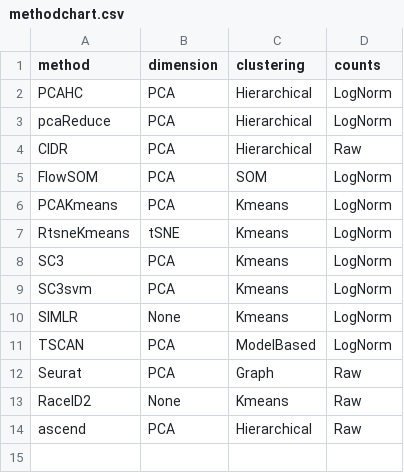
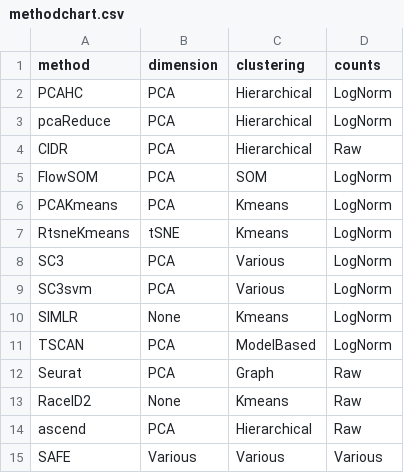
Before and after one commit to markrobinsonuzh/scRNAseq_clustering_comparison, a CSV file: methodchart.csv, drawn as a sheet.

Commit message:
add Safe

```diff
--- a/methodchart.csv
+++ b/methodchart.csv
@@ -7,4 +7,4 @@ PCAKmeans;PCA;Kmeans;LogNorm
 RtsneKmeans;tSNE;Kmeans;LogNorm
-SC3;PCA;Kmeans;LogNorm
-SC3svm;PCA;Kmeans;LogNorm
+SC3;PCA;Various;LogNorm
+SC3svm;PCA;Various;LogNorm
 SIMLR;None;Kmeans;LogNorm
@@ -14 +14,2 @@ RaceID2;None;Kmeans;Raw
 ascend;PCA;Hierarchical;Raw
+SAFE;Various;Various;Various
```
